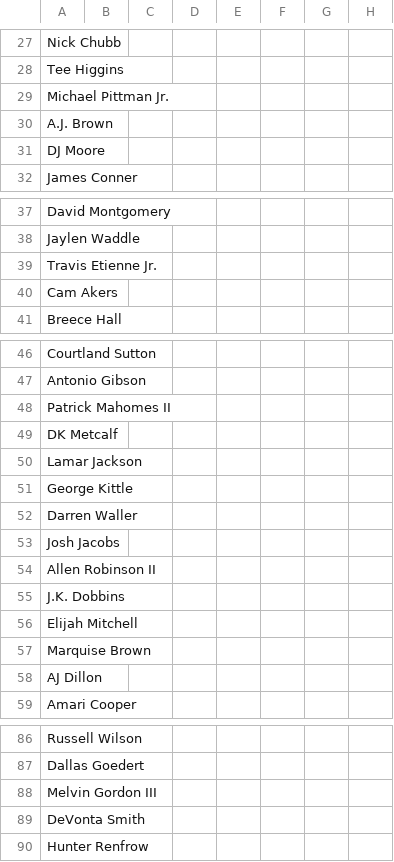
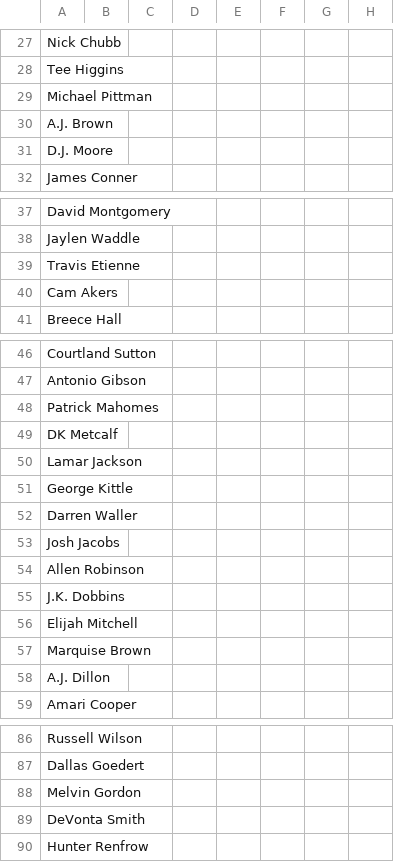
Before and after one commit to dfumo118/fantasy-sentiment-analysis, a CSV file: data/player_fantasy_data.csv, drawn as a sheet; only a part is shown, gaps mark what is left out; the diff covers the shown part only; the diff names each change by its address in the sheet, - before the commit and + after, or states it on an @@ line.

Commit message:
Edited CSV to match player names in API

```diff
--- a/data/player_fantasy_data.csv
+++ b/data/player_fantasy_data.csv
-A29: Michael Pittman Jr.
+A29: Michael Pittman
-A31: DJ Moore
+A31: D.J. Moore
-A39: Travis Etienne Jr.
+A39: Travis Etienne
-A48: Patrick Mahomes II
+A48: Patrick Mahomes
-A54: Allen Robinson II
+A54: Allen Robinson
-A58: AJ Dillon
+A58: A.J. Dillon
-A88: Melvin Gordon III
+A88: Melvin Gordon
```
Also changed, not shown: 1 edited cell elsewhere in this file, data/player_neg_data.csv, data/player_neu_data.csv, 1 other file.
